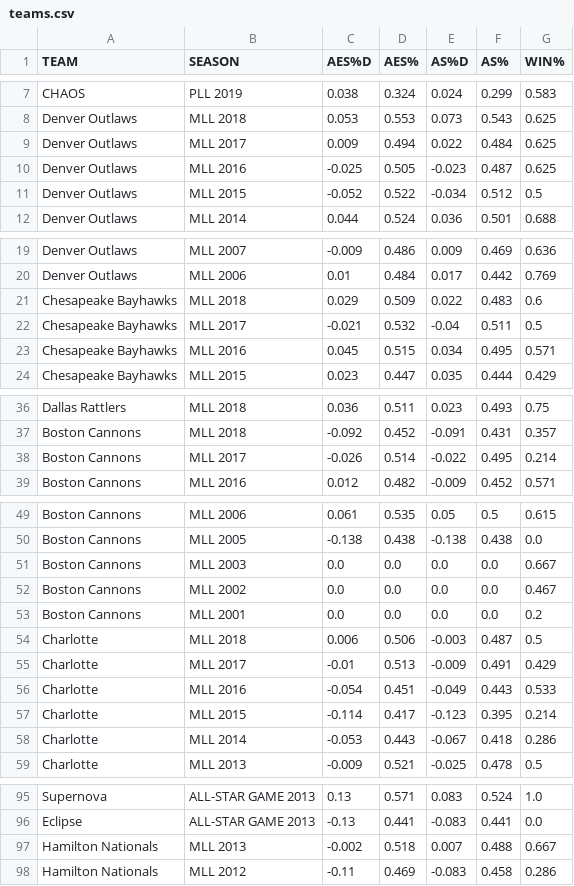
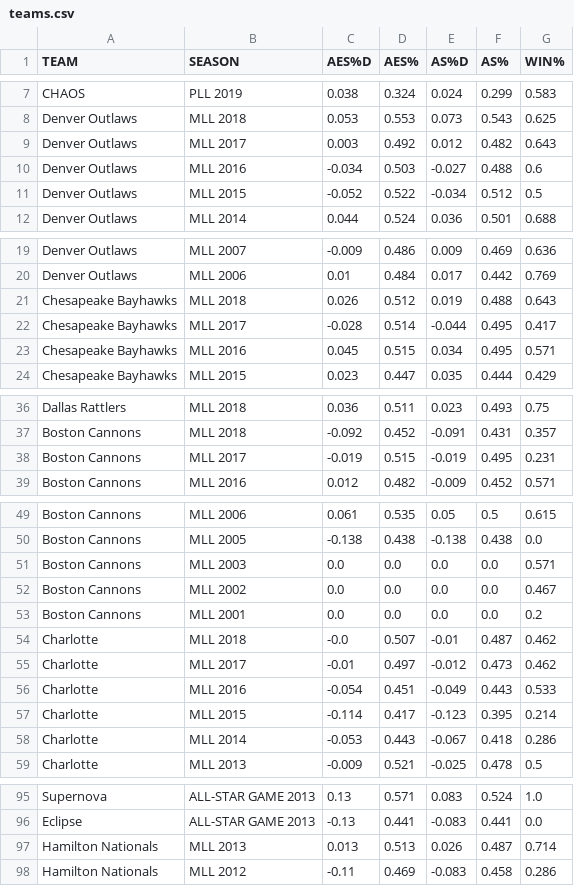
Before and after one commit to RyanLefebvre/Effective-Shooting-Percentage, a CSV file: backend/teams.csv, drawn as a sheet; only a part is shown, gaps mark what is left out; the diff covers the shown part only.

```diff
--- a/backend/teams.csv
+++ b/backend/teams.csv
@@ -8,4 +8,4 @@ CHAOS,PLL 2019,0.038,0.324,0.024,0.299,0.583
 Denver Outlaws,MLL 2018,0.053,0.553,0.073,0.543,0.625
-Denver Outlaws,MLL 2017,0.009,0.494,0.022,0.484,0.625
-Denver Outlaws,MLL 2016,-0.025,0.505,-0.023,0.487,0.625
+Denver Outlaws,MLL 2017,0.003,0.492,0.012,0.482,0.643
+Denver Outlaws,MLL 2016,-0.034,0.503,-0.027,0.488,0.6
 Denver Outlaws,MLL 2015,-0.052,0.522,-0.034,0.512,0.5
@@ -20,4 +20,4 @@ Denver Outlaws,MLL 2007,-0.009,0.486,0.009,0.469,0.636
 Denver Outlaws,MLL 2006,0.01,0.484,0.017,0.442,0.769
-Chesapeake Bayhawks,MLL 2018,0.029,0.509,0.022,0.483,0.6
-Chesapeake Bayhawks,MLL 2017,-0.021,0.532,-0.04,0.511,0.5
+Chesapeake Bayhawks,MLL 2018,0.026,0.512,0.019,0.488,0.643
+Chesapeake Bayhawks,MLL 2017,-0.028,0.514,-0.044,0.495,0.417
 Chesapeake Bayhawks,MLL 2016,0.045,0.515,0.034,0.495,0.571
@@ -37,3 +37,3 @@ Dallas Rattlers,MLL 2018,0.036,0.511,0.023,0.493,0.75
 Boston Cannons,MLL 2018,-0.092,0.452,-0.091,0.431,0.357
-Boston Cannons,MLL 2017,-0.026,0.514,-0.022,0.495,0.214
+Boston Cannons,MLL 2017,-0.019,0.515,-0.019,0.495,0.231
 Boston Cannons,MLL 2016,0.012,0.482,-0.009,0.452,0.571
@@ -50,7 +50,7 @@ Boston Cannons,MLL 2006,0.061,0.535,0.05,0.5,0.615
 Boston Cannons,MLL 2005,-0.138,0.438,-0.138,0.438,0.0
-Boston Cannons,MLL 2003,0.0,0.0,0.0,0.0,0.667
+Boston Cannons,MLL 2003,0.0,0.0,0.0,0.0,0.571
 Boston Cannons,MLL 2002,0.0,0.0,0.0,0.0,0.467
 Boston Cannons,MLL 2001,0.0,0.0,0.0,0.0,0.2
-Charlotte,MLL 2018,0.006,0.506,-0.003,0.487,0.5
-Charlotte,MLL 2017,-0.01,0.513,-0.009,0.491,0.429
+Charlotte,MLL 2018,-0.0,0.507,-0.01,0.487,0.462
+Charlotte,MLL 2017,-0.01,0.497,-0.012,0.473,0.462
 Charlotte,MLL 2016,-0.054,0.451,-0.049,0.443,0.533
@@ -96,3 +96,3 @@ Supernova,ALL-STAR GAME 2013,0.13,0.571,0.083,0.524,1.0
 Eclipse,ALL-STAR GAME 2013,-0.13,0.441,-0.083,0.441,0.0
-Hamilton Nationals,MLL 2013,-0.002,0.518,0.007,0.488,0.667
+Hamilton Nationals,MLL 2013,0.013,0.513,0.026,0.487,0.714
 Hamilton Nationals,MLL 2012,-0.11,0.469,-0.083,0.458,0.286
```
Also changed, not shown: 7 added rows, 7 removed rows and 7 edited cells elsewhere in this file, backend/games.csv, 6 other files.
